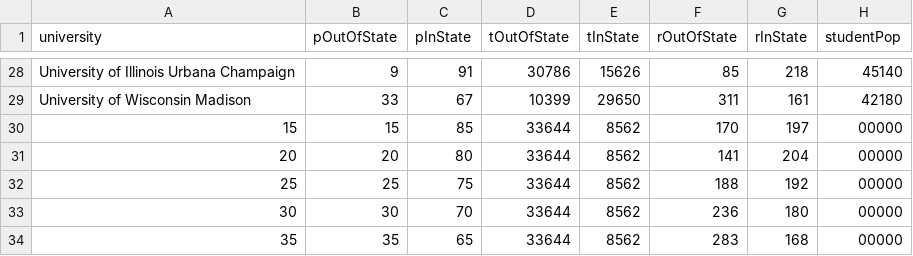
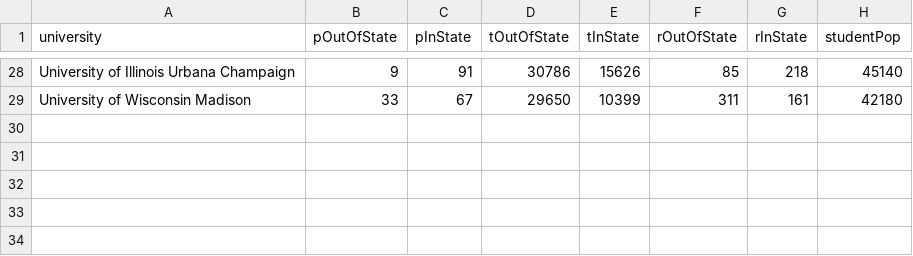
Before and after one commit to chenchik/D3Project, a CSV file: cleanTuitionWithoutSome.csv, drawn as a sheet; only a part is shown, gaps mark what is left out; the diff covers the shown part only; the diff names each change by its address in the sheet, - before the commit and + after, or states it on an @@ line.

```diff
--- a/cleanTuitionWithoutSome.csv
+++ b/cleanTuitionWithoutSome.csv
-D29 (tOutOfState): 10399
+D29 (tOutOfState): 29650
-E29 (tInState): 29650
+E29 (tInState): 10399
-row 30: 15 | 15 | 85 | 33644 | 8562 | 170 | 197 | 00000
-row 31: 20 | 20 | 80 | 33644 | 8562 | 141 | 204 | 00000
-row 32: 25 | 25 | 75 | 33644 | 8562 | 188 | 192 | 00000
-row 33: 30 | 30 | 70 | 33644 | 8562 | 236 | 180 | 00000
-row 34: 35 | 35 | 65 | 33644 | 8562 | 283 | 168 | 00000
```
Also changed, not shown: 18 edited cells elsewhere in this file, 3 other files.
